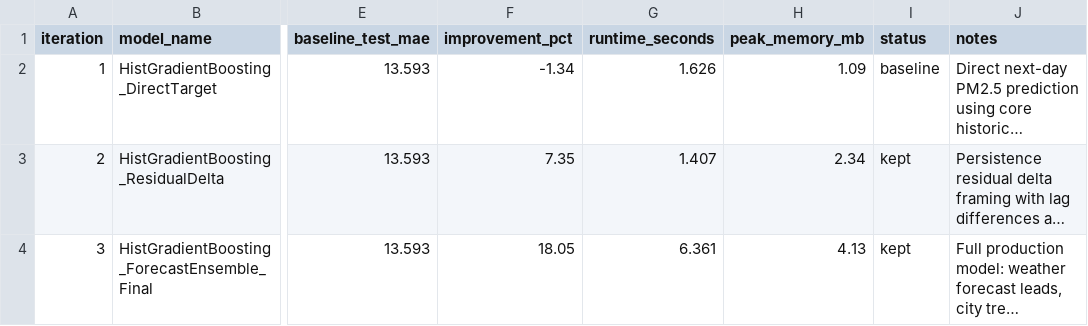
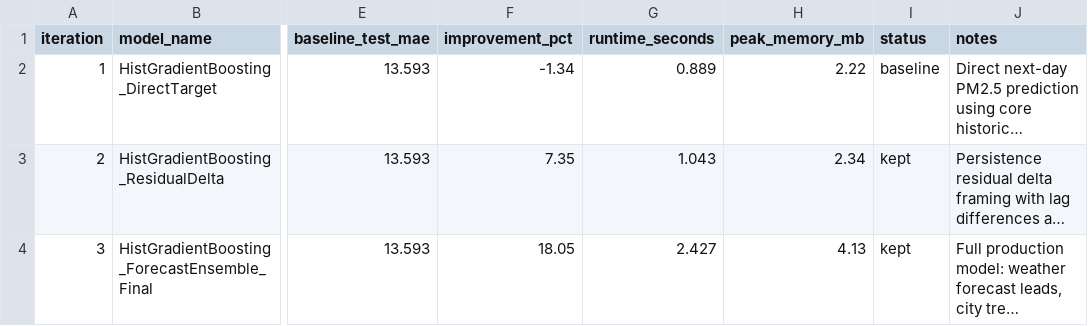
Before and after one commit to SaadAhmed8/h4krz-hackinsight-2026, a CSV file: reports/optimization_log.csv, drawn as a sheet; only a part is shown, gaps mark what is left out; long unchanged cells end in …; the diff names each change by its address in the sheet, - before the commit and + after, or states it on an @@ line.

```diff
--- a/reports/optimization_log.csv
+++ b/reports/optimization_log.csv
-G2 (runtime_seconds): 1.626
+G2 (runtime_seconds): 0.889
-H2 (peak_memory_mb): 1.09
+H2 (peak_memory_mb): 2.22
-G3 (runtime_seconds): 1.407
+G3 (runtime_seconds): 1.043
-G4 (runtime_seconds): 6.361
+G4 (runtime_seconds): 2.427
```
Also changed, not shown: logs/dq_log.csv, logs/prefect_runs.csv, 20 other files.
